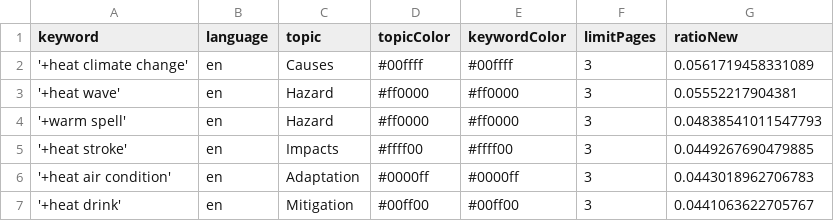
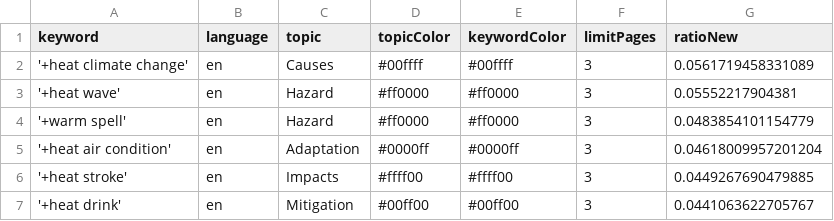
Before and after one commit to magaliekathrin-news/HeatIsComing, a CSV file: keywords.csv, drawn as a sheet.

```diff
--- a/keywords.csv
+++ b/keywords.csv
@@ -3,5 +3,5 @@ keyword,language,topic,topicColor,keywordColor,limitPages,ratioNew
 '+heat wave',en,Hazard,#ff0000,#ff0000,3,0.05552217904381
-'+warm spell',en,Hazard,#ff0000,#ff0000,3,0.04838541011547793
+'+warm spell',en,Hazard,#ff0000,#ff0000,3,0.0483854101154779
+'+heat air condition',en,Adaptation,#0000ff,#0000ff,3,0.04618009957201204
 '+heat stroke',en,Impacts,#ffff00,#ffff00,3,0.0449267690479885
-'+heat air condition',en,Adaptation,#0000ff,#0000ff,3,0.0443018962706783
 '+heat drink',en,Mitigation,#00ff00,#00ff00,3,0.0441063622705767
```
Also changed, not shown: csv/news_2026_02.csv.
